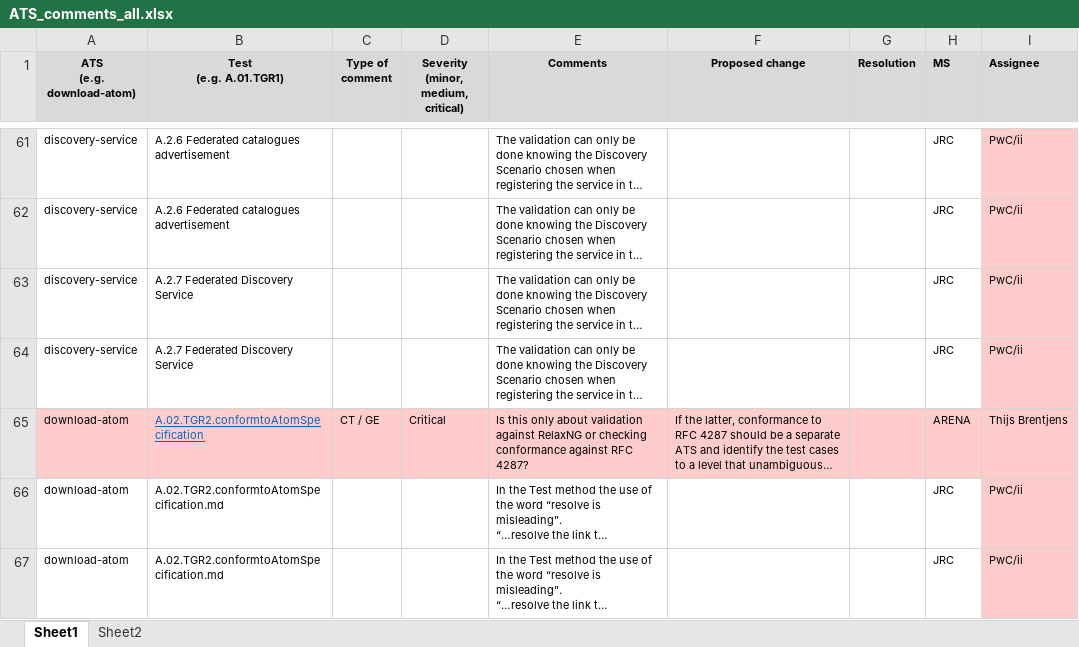
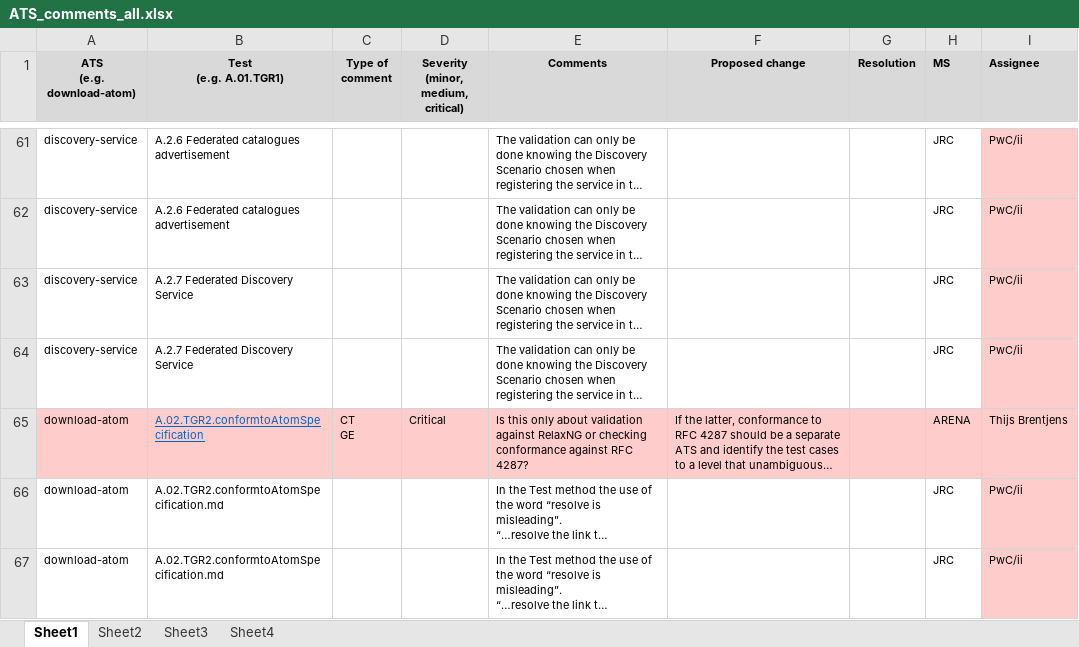
Before and after one commit to EmidioStani/test_repository, an Excel workbook: ATS_comments_all.xlsx, sheet Sheet1, drawn as a sheet; only a part is shown, gaps mark what is left out; long unchanged cells end in …; values as stored, in another font and other column widths than the file's, no borders; charts and pictures not drawn; ↵ is a line break in a cell; the diff covers the shown part only; the diff names each change by its address in the sheet, - before the commit and + after, or states it on an @@ line.

```diff
--- a/ATS_comments_all.xlsx (sheet Sheet1)
+++ b/ATS_comments_all.xlsx (sheet Sheet1)
+sheet tab: Sheet3
+sheet tab: Sheet4
-C65 (Type of comment): CT / GE
+C65 (Type of comment): CT ↵ GE
```
Also changed, not shown: 9 edited cells elsewhere in this sheet, sheet Sheet2, formulas that keep their value, 2 other files.
